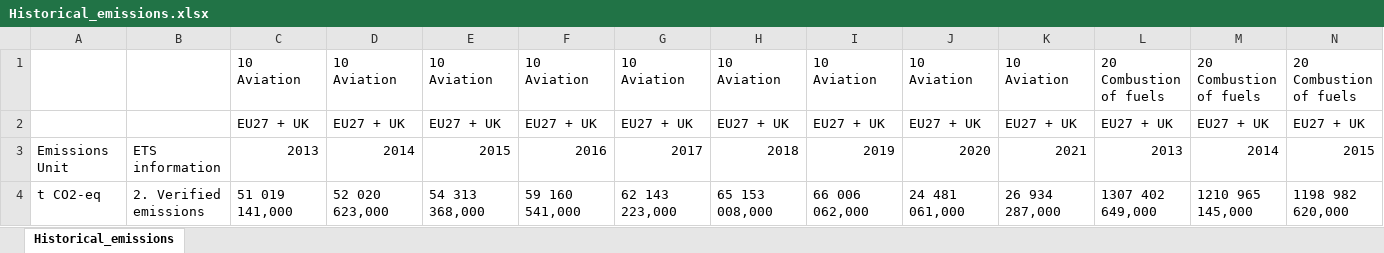
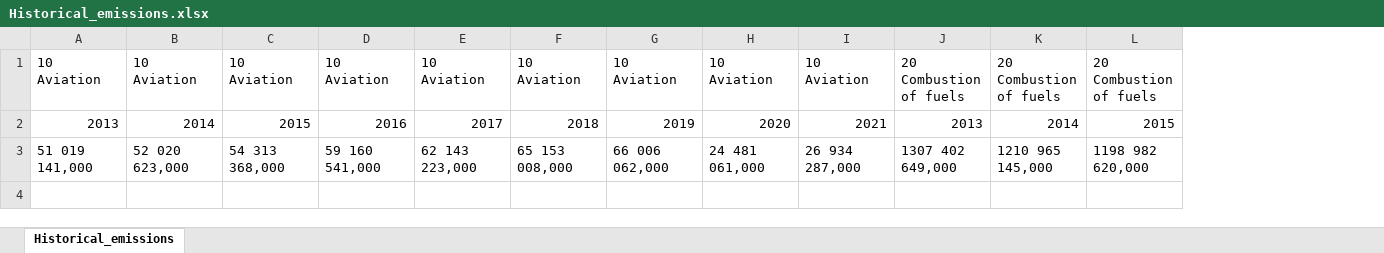
Before and after one commit to NumEconCopenhagen/projects-2023-it-hurts-when-ip, an Excel workbook: dataproject/Historical_emissions.xlsx, sheet Historical_emissions, drawn as a sheet; only a part is shown; values as stored, in another font and other column widths than the file's, no borders; removed rows and columns are numbered as before the commit, all else as after; rows hold the shown columns only; the diff names each change by its address in the sheet, - before the commit and + after, or states it on an @@ line.

```diff
--- a/dataproject/Historical_emissions.xlsx (sheet Historical_emissions)
+++ b/dataproject/Historical_emissions.xlsx (sheet Historical_emissions)
-column A, rows 3-4: Emissions Unit | t CO2-eq
-column B, rows 3-4: ETS information | 2. Verified emissions
-row 2:  |  | EU27 + UK | EU27 + UK | EU27 + UK | EU27 + UK | EU27 + UK | EU27 + UK | EU27 + UK | EU27 + UK | EU27 + UK | EU27 + UK | EU27 + UK | EU27 + UK
```
Also changed, not shown: dataproject/Size_emissions.xlsx.
